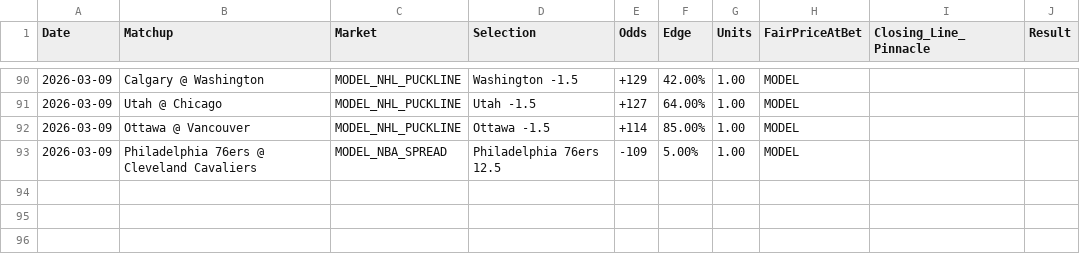
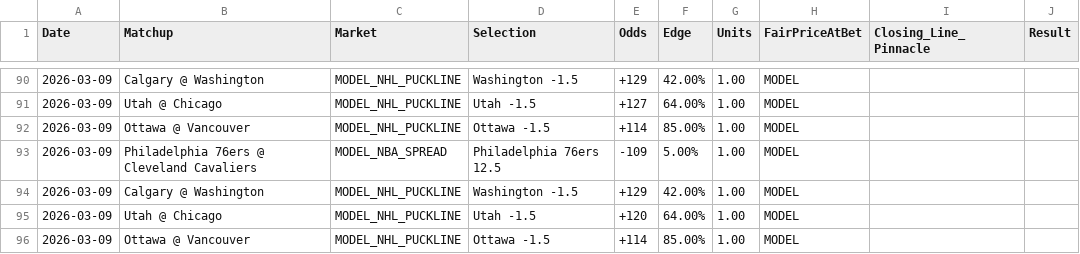
Before and after one commit to brenticusbaked/Bee-Baked-EV-Bot, a CSV file: bets_log.csv, drawn as a sheet; only a part is shown, gaps mark what is left out.

```diff
--- a/bets_log.csv
+++ b/bets_log.csv
@@ -93 +93,4 @@ Date,Matchup,Market,Selection,Odds,Edge,Units,FairPriceAtBet,Closing_Line_Pinnac
 2026-03-09,Philadelphia 76ers @ Cleveland Cavaliers,MODEL_NBA_SPREAD,Philadelphia 76ers 12.5,-109,5.00%,1.00,MODEL,,
+2026-03-09,Calgary @ Washington,MODEL_NHL_PUCKLINE,Washington -1.5,+129,42.00%,1.00,MODEL,,
+2026-03-09,Utah @ Chicago,MODEL_NHL_PUCKLINE,Utah -1.5,+120,64.00%,1.00,MODEL,,
+2026-03-09,Ottawa @ Vancouver,MODEL_NHL_PUCKLINE,Ottawa -1.5,+114,85.00%,1.00,MODEL,,
```
